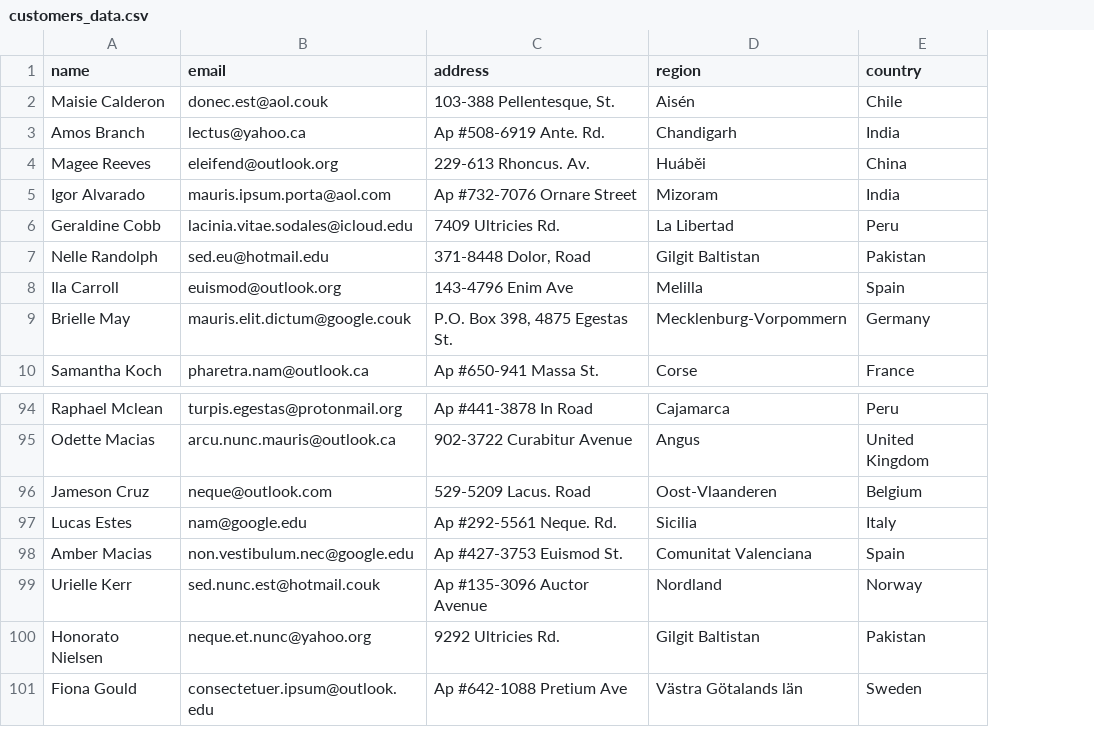
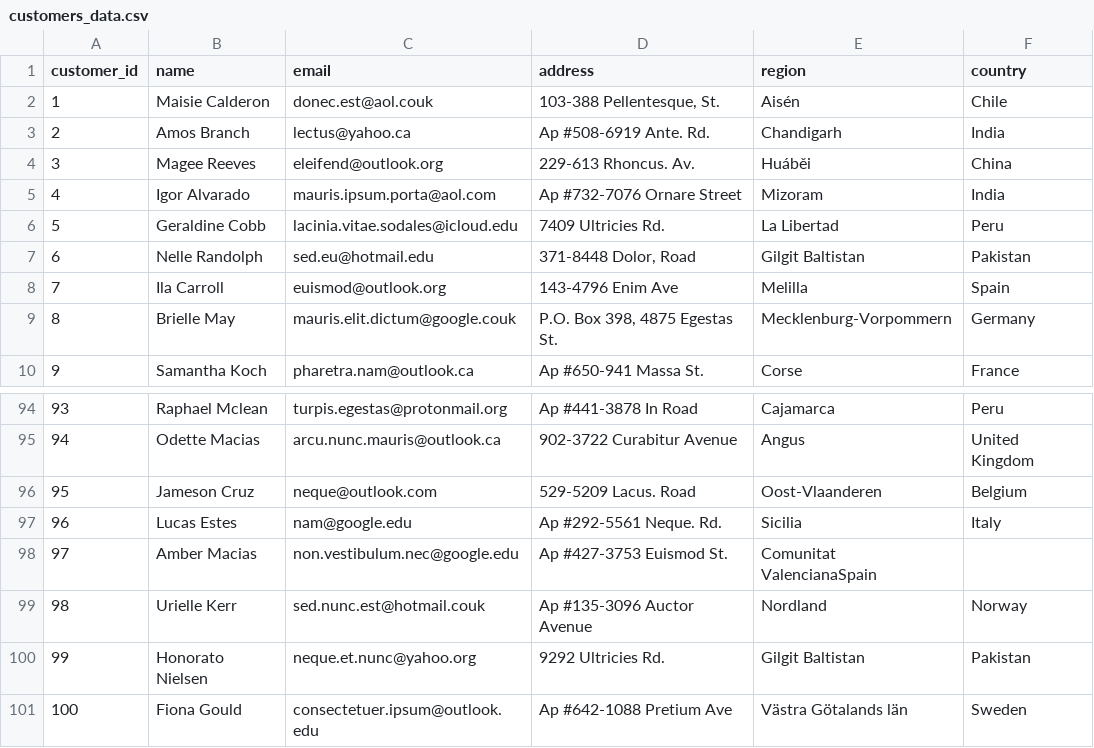
Before and after one commit to Fadokkx/RENT_CARS-SYS, a CSV file: customers_data.csv, drawn as a sheet; only a part is shown, gaps mark what is left out; addresses are those after the commit; the diff names each change by its address in the sheet, - before the commit and + after, or states it on an @@ line.

Commit message:
ADD Id's on CSV files. The insert data now truncate table before insert the data, make the dump from the SQL file. and now the system file has the code base done

```diff
--- a/customers_data.csv
+++ b/customers_data.csv
+column A (customer_id), rows 2-10: 1 | 2 | 3 | 4 | 5 | 6 | 7 | 8 | 9; rows 94-101: 93 | 94 | 95 | 96 | 97 | 98 | 99 | 100
-E98 (region): Comunitat Valenciana
+E98 (region): Comunitat ValencianaSpain
-F98 (country): Spain
+F98 (country): (empty)
```
Also changed, not shown: cars_data.csv, cars_data_test.csv, 3 other files.
